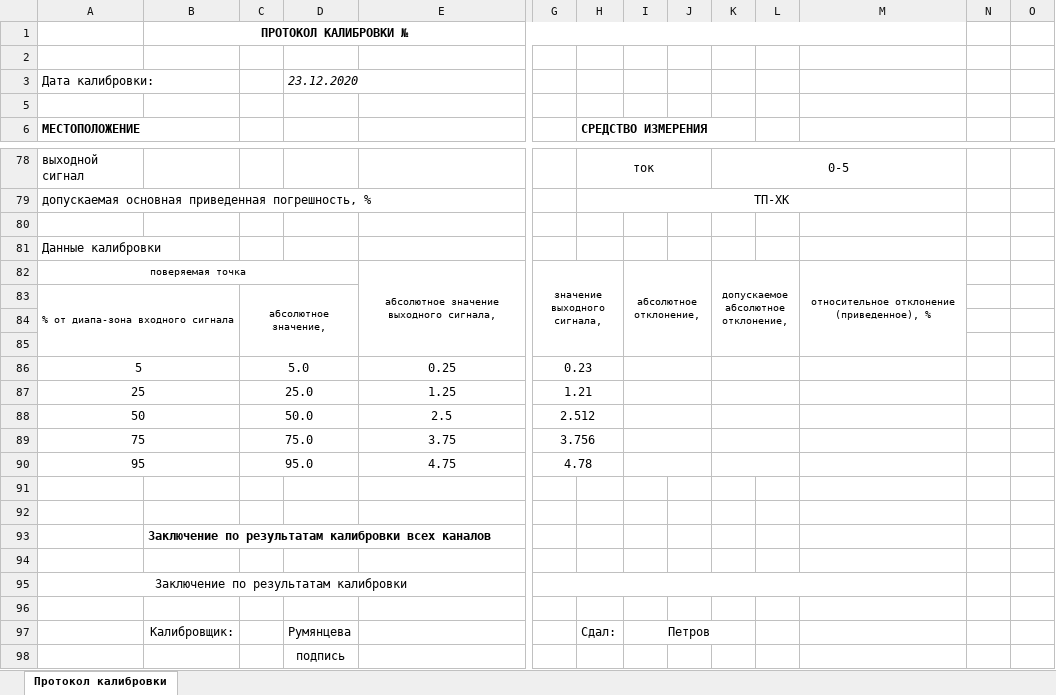
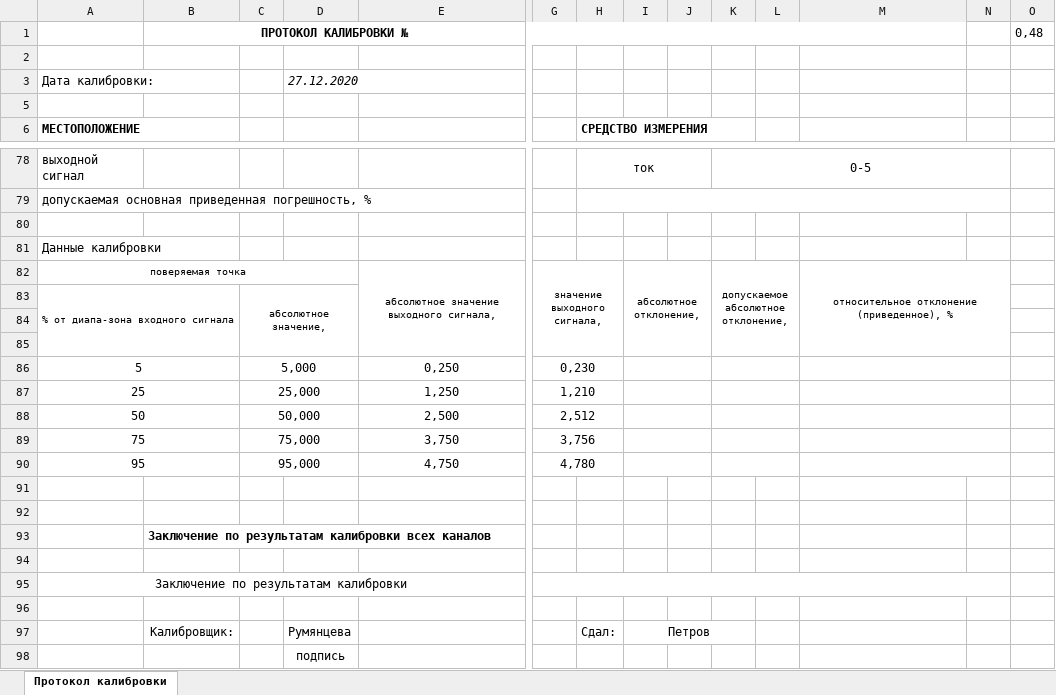
Before and after one commit to asd192/CalibrationIRT59, an Excel workbook: protocols/1 ЗК-711.xlsx, sheet Протокол калибровки, drawn as a sheet; only a part is shown, gaps mark what is left out; values as stored, in another font and other column widths than the file's, no borders; removed rows and columns are numbered as before the commit, all else as after; rows hold the shown columns only; the diff covers the shown part only; the diff names each change by its address in the sheet, - before the commit and + after, or states it on an @@ line.

```diff
--- a/protocols/1 ЗК-711.xlsx (sheet Протокол калибровки)
+++ b/protocols/1 ЗК-711.xlsx (sheet Протокол калибровки)
-row 1:  | ПРОТОКОЛ КАЛИБРОВКИ №
+row 1:  | ПРОТОКОЛ КАЛИБРОВКИ № |  |  |  |  |  |  |  |  |  |  |  | 0,48
-D3: 23.12.2020
+D3: 27.12.2020
-K78:M78 merged
+K78:N78 merged
-H79: ТП-ХК
+H79: (empty)
-H79:M79 merged
+H79:N79 merged
-M82:M85 merged
+M82:N85 merged
-row 86: 5 |  | 5.0 |  | 0.25 | 0.23
-row 87: 25 |  | 25.0 |  | 1.25 | 1.21
-row 88: 50 |  | 50.0 |  | 2.5 | 2.512
-row 89: 75 |  | 75.0 |  | 3.75 | 3.756
-row 90: 95 |  | 95.0 |  | 4.75 | 4.78
+row 86: 5 |  | 5,000 |  | 0,250 | 0,230
+row 87: 25 |  | 25,000 |  | 1,250 | 1,210
+row 88: 50 |  | 50,000 |  | 2,500 | 2,512
+row 89: 75 |  | 75,000 |  | 3,750 | 3,756
+row 90: 95 |  | 95,000 |  | 4,750 | 4,780
-G95:M95 merged
+G95:N95 merged
```
Also changed, not shown: 5 added rows, 5 removed rows, 5 edited cells and merged cells elsewhere in this sheet, Template_CalibrationIRT59xx.xlsx, 3 other files.
